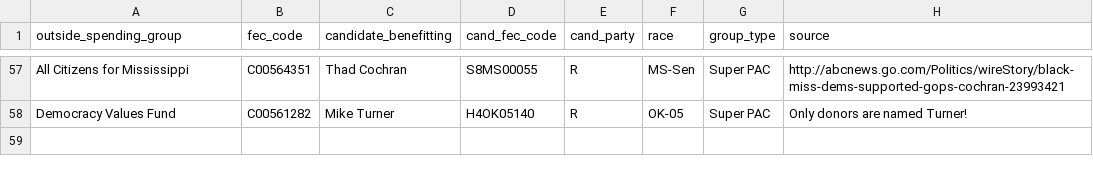
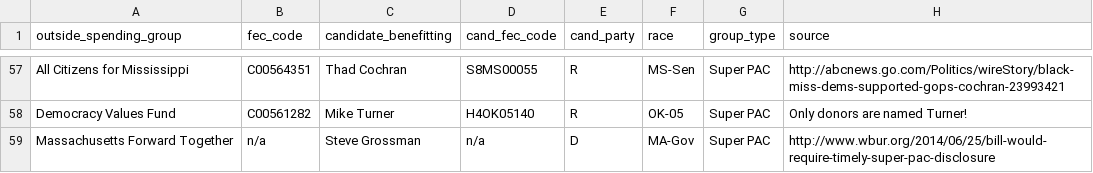
Before and after one commit to andymayers/single_candidate_ie_groups, a CSV file: single_candidate_ie_groups.csv, drawn as a sheet; only a part is shown, gaps mark what is left out; the diff names each change by its address in the sheet, - before the commit and + after, or states it on an @@ line.

Commit message:
Added MA-Gov super PAC
Added Massachusetts Forward Together

```diff
--- a/single_candidate_ie_groups.csv
+++ b/single_candidate_ie_groups.csv
+row 59: Massachusetts Forward Together | n/a | Steve Grossman | n/a | D | MA-Gov | Super PAC | http://www.wbur.org/2014/06/25/bill-would-require-timely-super-pac-disclosure
```
